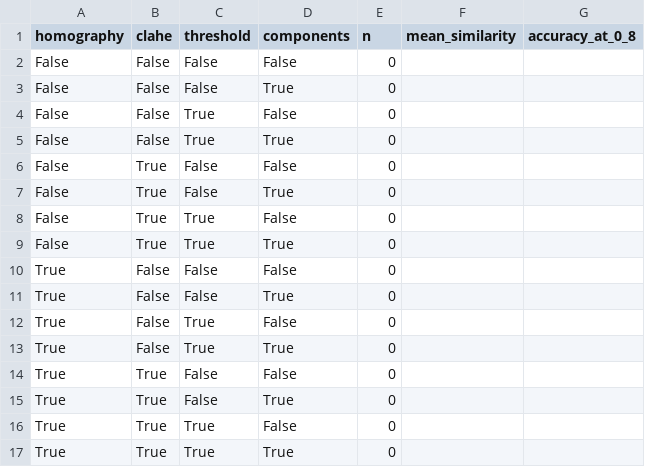
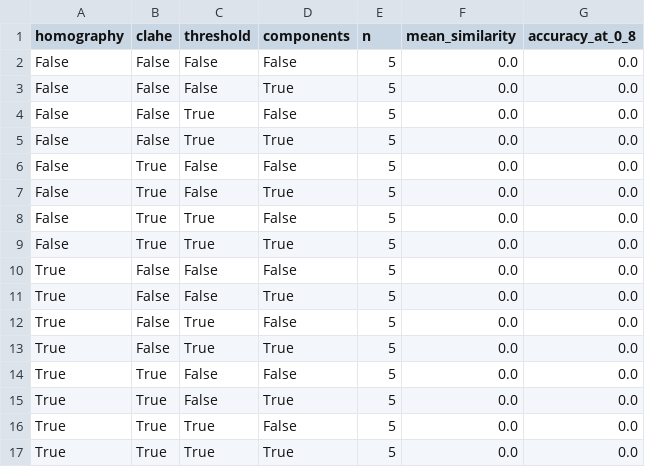
Before and after one commit to enderpawar/CS-NextDoor---------, a CSV file: docs/ablation-results/bios-ablation.csv, drawn as a sheet.

```diff
--- a/docs/ablation-results/bios-ablation.csv
+++ b/docs/ablation-results/bios-ablation.csv
@@ -1,17 +1,17 @@
 homography,clahe,threshold,components,n,mean_similarity,accuracy_at_0_8
-False,False,False,False,0,,
-False,False,False,True,0,,
-False,False,True,False,0,,
-False,False,True,True,0,,
-False,True,False,False,0,,
-False,True,False,True,0,,
-False,True,True,False,0,,
-False,True,True,True,0,,
-True,False,False,False,0,,
-True,False,False,True,0,,
-True,False,True,False,0,,
-True,False,True,True,0,,
-True,True,False,False,0,,
-True,True,False,True,0,,
-True,True,True,False,0,,
-True,True,True,True,0,,
+False,False,False,False,5,0.0,0.0
+False,False,False,True,5,0.0,0.0
+False,False,True,False,5,0.0,0.0
+False,False,True,True,5,0.0,0.0
+False,True,False,False,5,0.0,0.0
+False,True,False,True,5,0.0,0.0
+False,True,True,False,5,0.0,0.0
+False,True,True,True,5,0.0,0.0
+True,False,False,False,5,0.0,0.0
+True,False,False,True,5,0.0,0.0
+True,False,True,False,5,0.0,0.0
+True,False,True,True,5,0.0,0.0
+True,True,False,False,5,0.0,0.0
+True,True,False,True,5,0.0,0.0
+True,True,True,False,5,0.0,0.0
+True,True,True,True,5,0.0,0.0
```
Also changed, not shown: docs/ablation-results/bios-clahe-gridsearch.csv, docs/ablation-results/bios-pipeline-ablation.csv, 51 other files.
